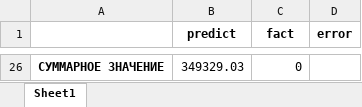
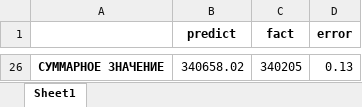
Before and after one commit to dreamfavel/power_prediction_tool, an Excel workbook: static/result.xlsx, sheet Sheet1, drawn as a sheet; only a part is shown, gaps mark what is left out; values as stored, in another font and other column widths than the file's, no borders; the diff covers the shown part only; the diff names each change by its address in the sheet, - before the commit and + after, or states it on an @@ line.

```diff
--- a/static/result.xlsx (sheet Sheet1)
+++ b/static/result.xlsx (sheet Sheet1)
-B26 (predict): 349329.03
+B26 (predict): 340658.02
-C26 (fact): 0
+C26 (fact): 340205
-D26 (error): (empty)
+D26 (error): 0.13
```
Also changed, not shown: 24 added rows and 24 removed rows elsewhere in this sheet, 6 other files.
